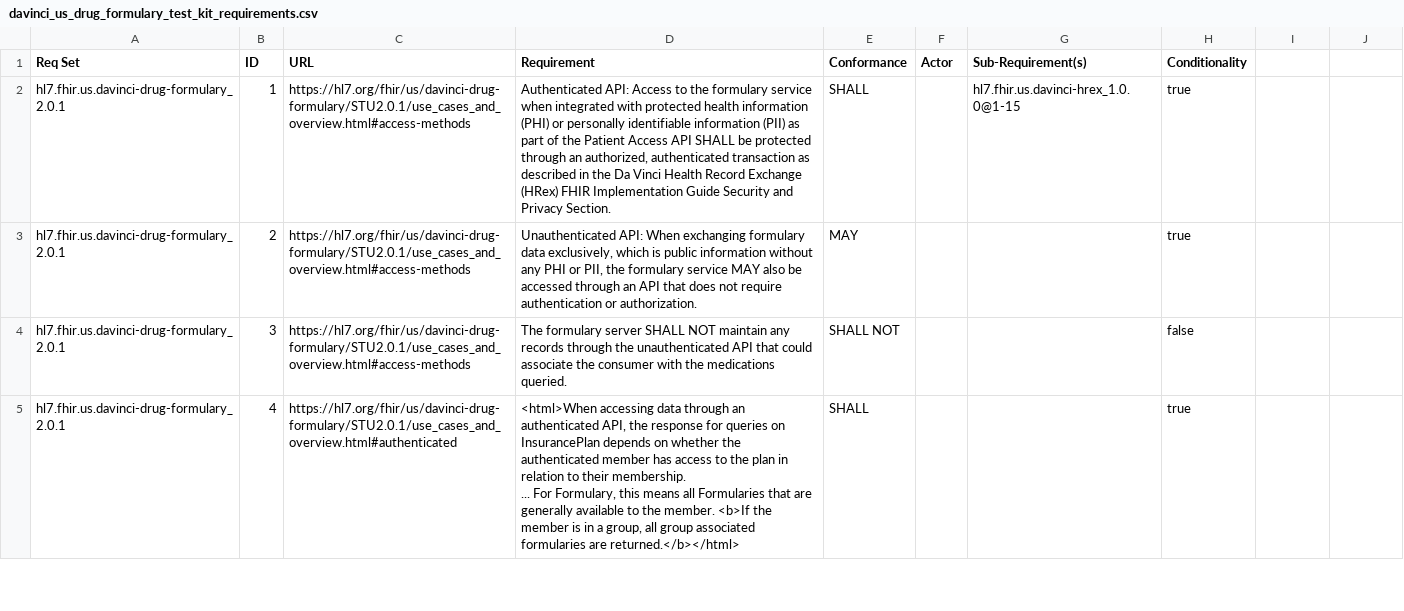
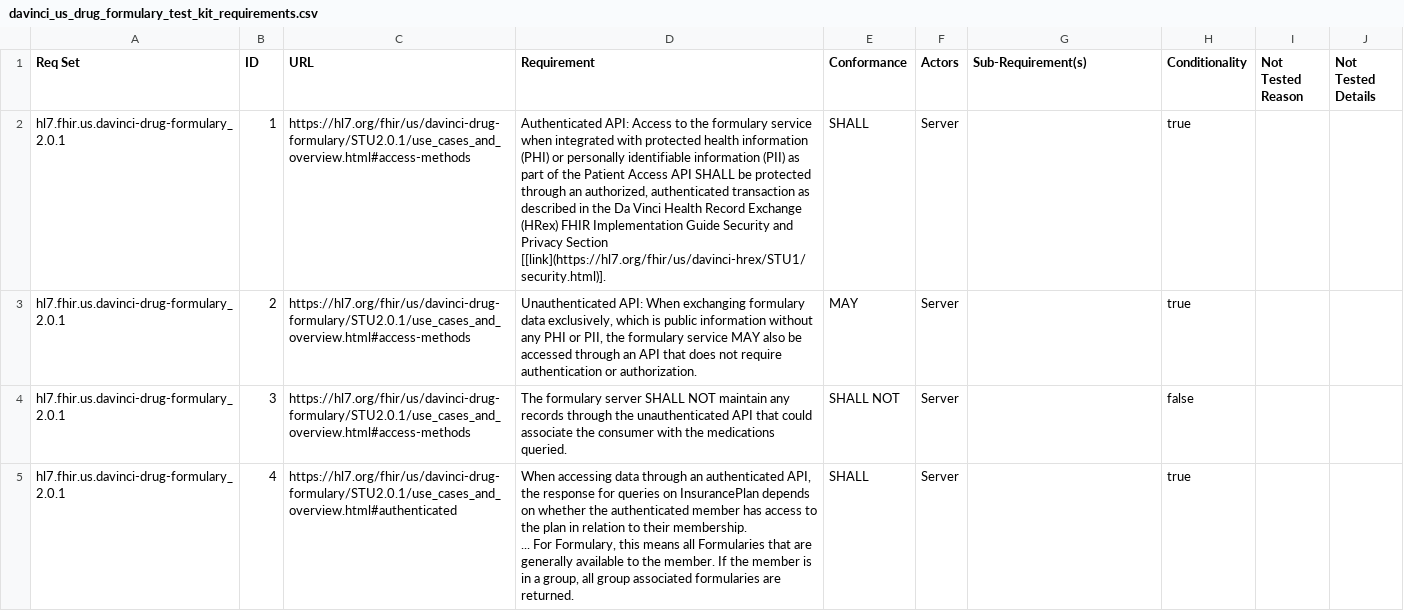
Before and after one commit to inferno-framework/davinci-us-drug-formulary-test-kit, a CSV file: lib/davinci_us_drug_formulary_test_kit/requirements/davinci_us_drug_formulary_test_kit_requirements.csv, drawn as a sheet; only a part is shown; the diff covers the shown part only.

Commit message:
Export requirements CSV

```diff
--- a/lib/davinci_us_drug_formulary_test_kit/requirements/davinci_us_drug_formulary_test_kit_requirements.csv
+++ b/lib/davinci_us_drug_formulary_test_kit/requirements/davinci_us_drug_formulary_test_kit_requirements.csv
@@ -1,6 +1,6 @@
-Req Set,ID,URL,Requirement,Conformance,Actor,Sub-Requirement(s),Conditionality
-hl7.fhir.us.davinci-drug-formulary_2.0.1,1,https://hl7.org/fhir/us/davinci-drug-formulary/STU2.0.1/use_cases_and_overview.html#access-methods,"Authenticated API: Access to the formulary service when integrated with protected health information (PHI) or personally identifiable information (PII) as part of the Patient Access API SHALL be protected through an authorized, authenticated transaction as described in the Da Vinci Health Record Exchange (HRex) FHIR Implementation Guide Security and Privacy Section.",SHALL, ,hl7.fhir.us.davinci-hrex_1.0.0@1-15,true
-hl7.fhir.us.davinci-drug-formulary_2.0.1,2,https://hl7.org/fhir/us/davinci-drug-formulary/STU2.0.1/use_cases_and_overview.html#access-methods,"Unauthenticated API: When exchanging formulary data exclusively, which is public information without any PHI or PII, the formulary service MAY also be accessed through an API that does not require authentication or authorization.",MAY,,,true
-hl7.fhir.us.davinci-drug-formulary_2.0.1,3,https://hl7.org/fhir/us/davinci-drug-formulary/STU2.0.1/use_cases_and_overview.html#access-methods, The formulary server SHALL NOT maintain any records through the unauthenticated API that could associate the consumer with the medications queried.,SHALL NOT,,,false
-hl7.fhir.us.davinci-drug-formulary_2.0.1,4,https://hl7.org/fhir/us/davinci-drug-formulary/STU2.0.1/use_cases_and_overview.html#authenticated,"<html>When accessing data through an authenticated API, the response for queries on InsurancePlan depends on whether the authenticated member has access to the plan in relation to their membership.
-... For Formulary, this means all Formularies that are generally available to the member. <b>If the member is in a group, all group associated formularies are returned.</b></html>",SHALL,,,true
+Req Set,ID,URL,Requirement,Conformance,Actors,Sub-Requirement(s),Conditionality,Not Tested Reason,Not Tested Details
+hl7.fhir.us.davinci-drug-formulary_2.0.1,1,https://hl7.org/fhir/us/davinci-drug-formulary/STU2.0.1/use_cases_and_overview.html#access-methods,"Authenticated API: Access to the formulary service when integrated with protected health information (PHI) or personally identifiable information (PII) as part of the Patient Access API SHALL be protected through an authorized, authenticated transaction as described in the Da Vinci Health Record Exchange (HRex) FHIR Implementation Guide Security and Privacy Section [[link](https://hl7.org/fhir/us/davinci-hrex/STU1/security.html)].",SHALL,Server,,true,,
+hl7.fhir.us.davinci-drug-formulary_2.0.1,2,https://hl7.org/fhir/us/davinci-drug-formulary/STU2.0.1/use_cases_and_overview.html#access-methods,"Unauthenticated API: When exchanging formulary data exclusively, which is public information without any PHI or PII, the formulary service MAY also be accessed through an API that does not require authentication or authorization.",MAY,Server,,true,,
+hl7.fhir.us.davinci-drug-formulary_2.0.1,3,https://hl7.org/fhir/us/davinci-drug-formulary/STU2.0.1/use_cases_and_overview.html#access-methods,The formulary server SHALL NOT maintain any records through the unauthenticated API that could associate the consumer with the medications queried.,SHALL NOT,Server,,false,,
+hl7.fhir.us.davinci-drug-formulary_2.0.1,4,https://hl7.org/fhir/us/davinci-drug-formulary/STU2.0.1/use_cases_and_overview.html#authenticated,"When accessing data through an authenticated API, the response for queries on InsurancePlan depends on whether the authenticated member has access to the plan in relation to their membership.
+... For Formulary, this means all Formularies that are generally available to the member. If the member is in a group, all group associated formularies are returned.",SHALL,Server,,true,,
```
Also changed, not shown: 1 added row, 1 removed row and 5 edited cells elsewhere in this file.
